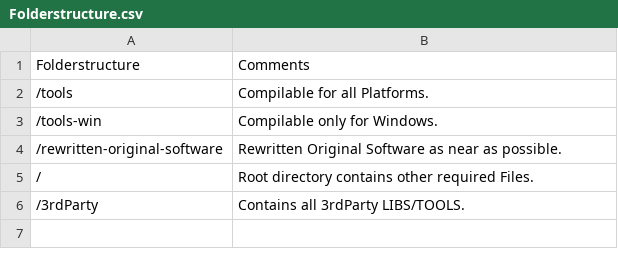
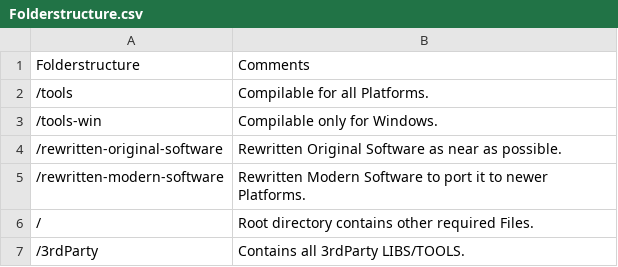
Before and after one commit to BJNFNE/DEV7, a CSV file: docs/Folderstructure.csv, drawn as a sheet; the diff names each change by its address in the sheet, - before the commit and + after, or states it on an @@ line.

Commit message:
mention rewritten-modern-software

```diff
--- a/docs/Folderstructure.csv
+++ b/docs/Folderstructure.csv
+row 5: /rewritten-modern-software | Rewritten Modern Software to port it to newer Platforms.
```
